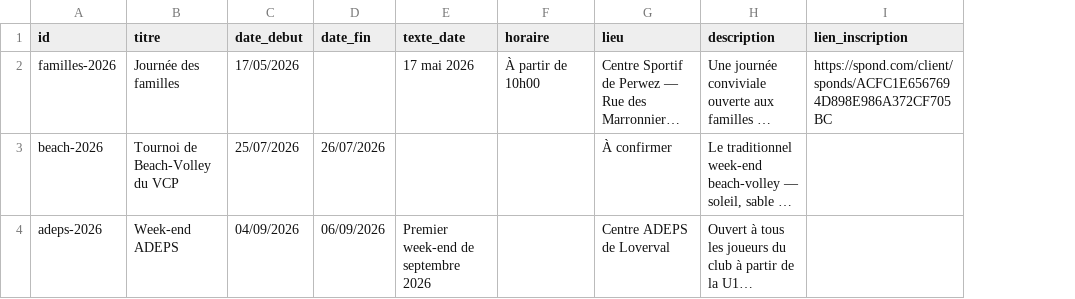
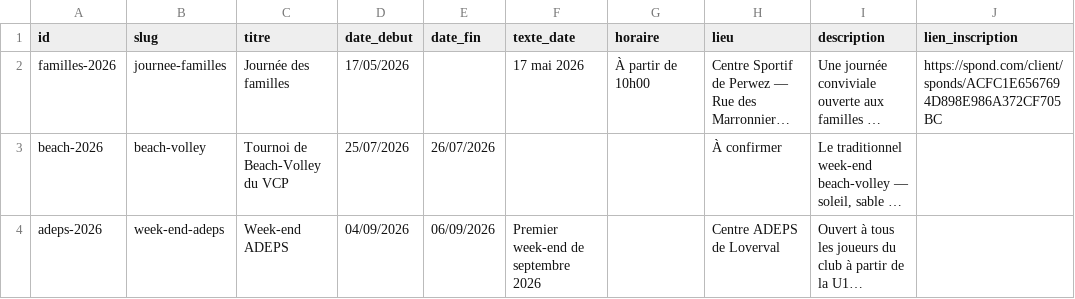
Before and after one commit to fredconv/vcp-site, a CSV file: docs/sheets-import/activites.csv, drawn as a sheet; only a part is shown; long unchanged cells end in …; the diff names each change by its address in the sheet, - before the commit and + after, or states it on an @@ line.

```diff
--- a/docs/sheets-import/activites.csv
+++ b/docs/sheets-import/activites.csv
+column B (slug), rows 2-4: journee-familles | beach-volley | week-end-adeps
```
Also changed, not shown: docs/sheets-import/config.csv, 11 other files.
